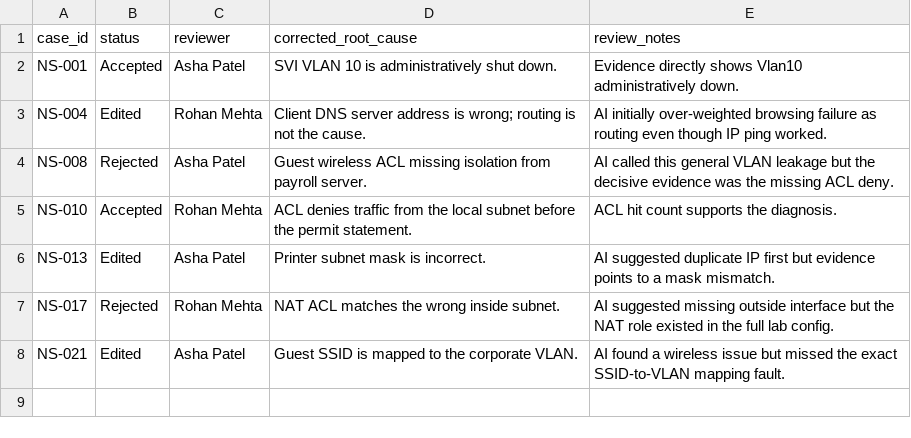
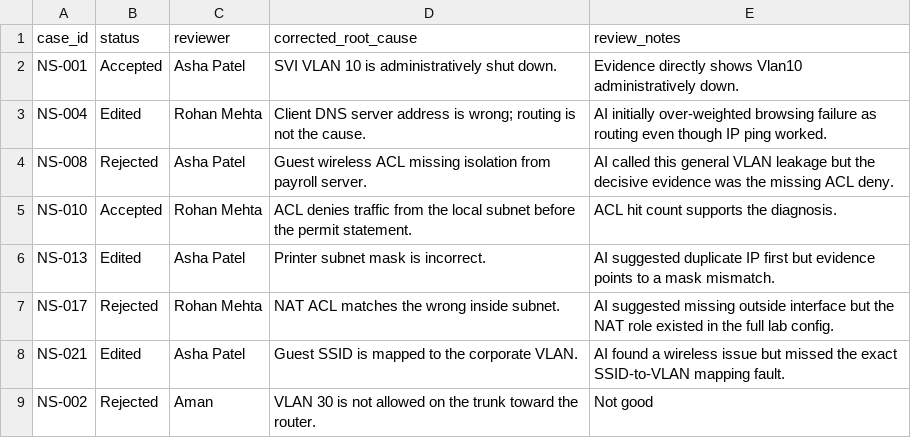
Before and after one commit to AmanBhadkariya/NetSage-AI, a CSV file: data/human_reviews.csv, drawn as a sheet.

```diff
--- a/data/human_reviews.csv
+++ b/data/human_reviews.csv
@@ -8 +8,2 @@ NS-017,Rejected,Rohan Mehta,NAT ACL matches the wrong inside subnet.,AI suggeste
 NS-021,Edited,Asha Patel,Guest SSID is mapped to the corporate VLAN.,AI found a wireless issue but missed the exact SSID-to-VLAN mapping fault.
+NS-002,Rejected,Aman,VLAN 30 is not allowed on the trunk toward the router.,Not good
```
Also changed, not shown: 9 other files.
